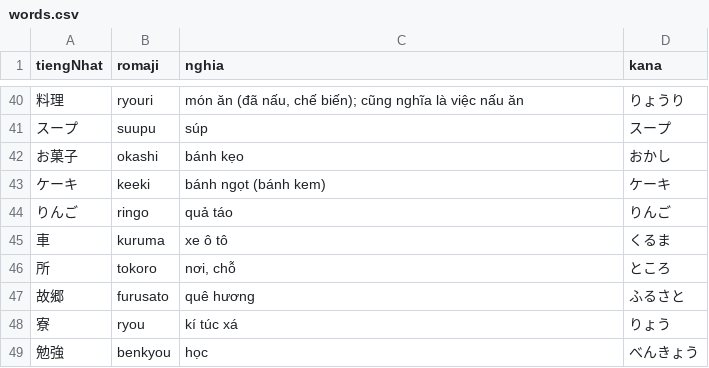
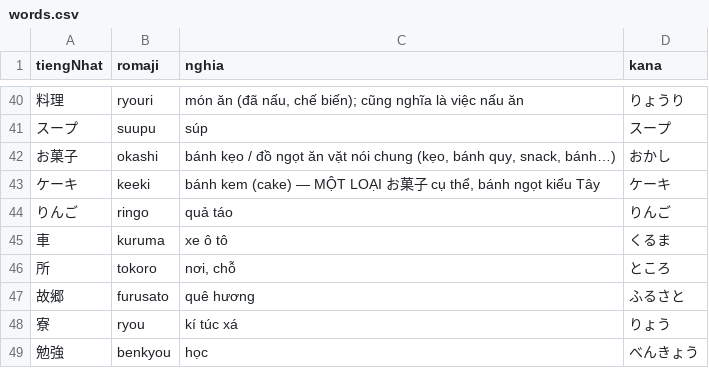
Before and after one commit to khoans/learn-japanese, a CSV file: data/lessons/csv/N5/lesson-08/words.csv, drawn as a sheet; only a part is shown, gaps mark what is left out.

```diff
--- a/data/lessons/csv/N5/lesson-08/words.csv
+++ b/data/lessons/csv/N5/lesson-08/words.csv
@@ -41,4 +41,4 @@
 スープ,suupu,súp,スープ
-お菓子,okashi,bánh kẹo,おかし
-ケーキ,keeki,bánh ngọt (bánh kem),ケーキ
+お菓子,okashi,"bánh kẹo / đồ ngọt ăn vặt nói chung (kẹo, bánh quy, snack, bánh…)",おかし
+ケーキ,keeki,"bánh kem (cake) — MỘT LOẠI お菓子 cụ thể, bánh ngọt kiểu Tây",ケーキ
 りんご,ringo,quả táo,りんご
```
Also changed, not shown: 2 other files.
